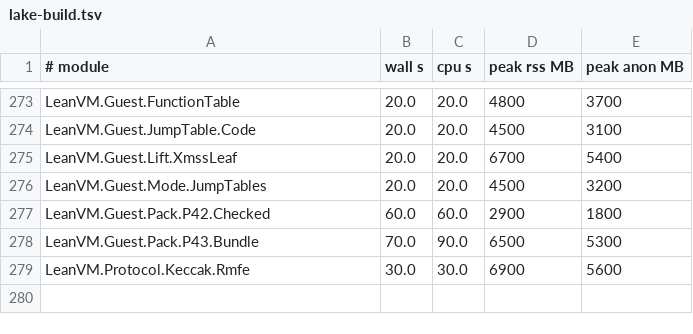
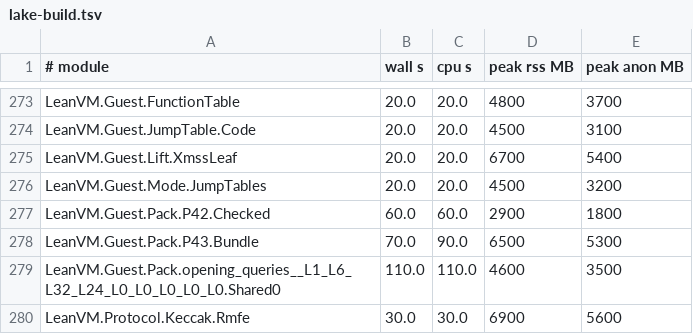
Before and after one commit to leanEthereum/leanVM, a TSV file: formal/lean_vm/lake-build.tsv, drawn as a sheet; only a part is shown, gaps mark what is left out; the diff names each change by its address in the sheet, - before the commit and + after, or states it on an @@ line.

```diff
--- a/formal/lean_vm/lake-build.tsv
+++ b/formal/lean_vm/lake-build.tsv
+row 279: LeanVM.Guest.Pack.opening_queries__L1_L6_L32_L24_L0_L0_L0_L0_L0.Shared0 | 110.0 | 110.0 | 4600 | 3500
```
